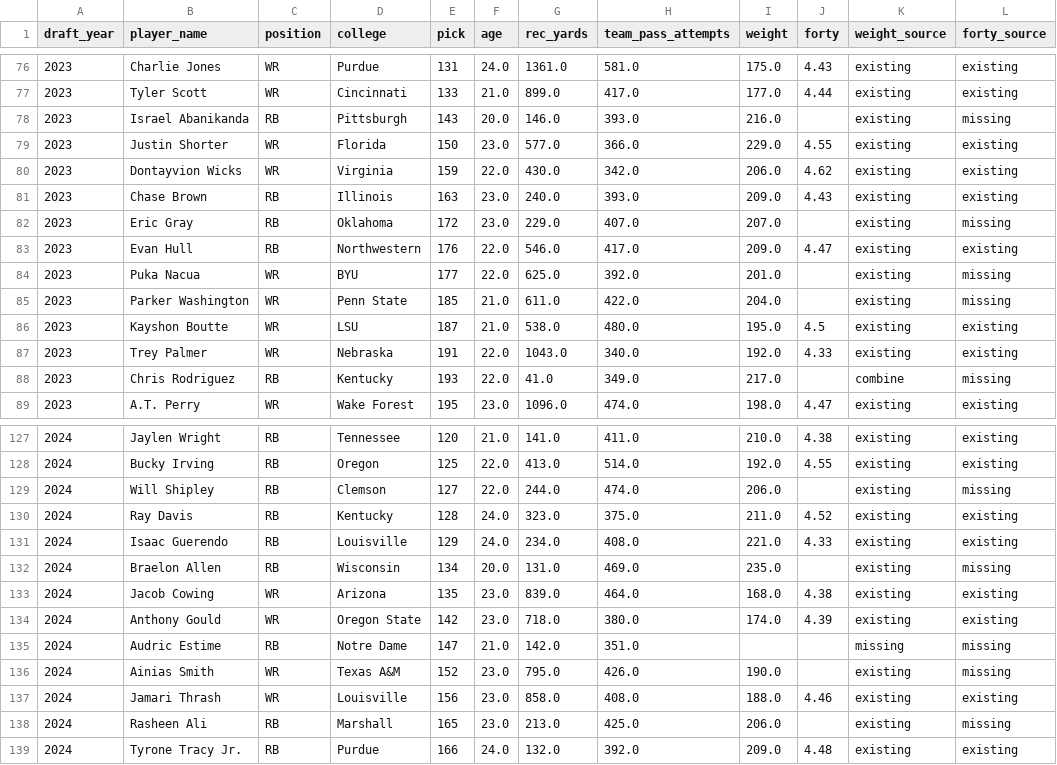
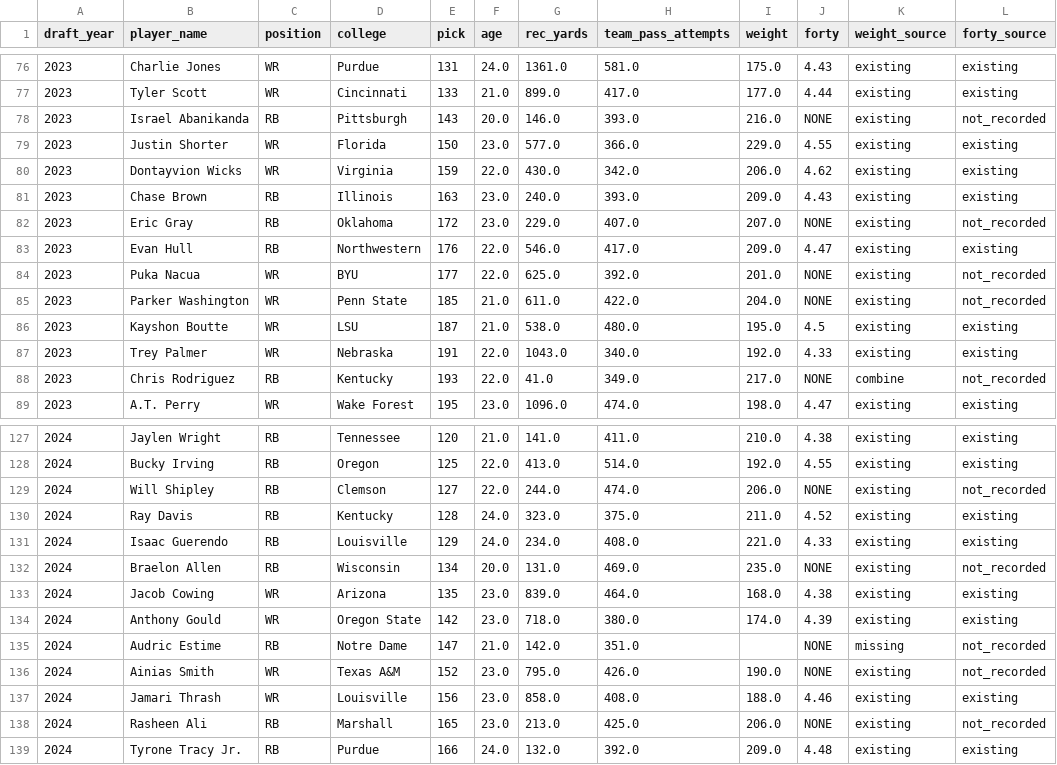
Before and after one commit to LavacheBeadsman/SlapModelV3, a CSV file: data/backtest_college_stats.csv, drawn as a sheet; only a part is shown, gaps mark what is left out; the diff covers the shown part only.

```diff
--- a/data/backtest_college_stats.csv
+++ b/data/backtest_college_stats.csv
@@ -77,3 +77,3 @@ draft_year,player_name,position,college,pick,age,rec_yards,team_pass_attempts,we
 2023,Tyler Scott,WR,Cincinnati,133,21.0,899.0,417.0,177.0,4.44,existing,existing
-2023,Israel Abanikanda,RB,Pittsburgh,143,20.0,146.0,393.0,216.0,,existing,missing
+2023,Israel Abanikanda,RB,Pittsburgh,143,20.0,146.0,393.0,216.0,NONE,existing,not_recorded
 2023,Justin Shorter,WR,Florida,150,23.0,577.0,366.0,229.0,4.55,existing,existing
@@ -81,9 +81,9 @@ draft_year,player_name,position,college,pick,age,rec_yards,team_pass_attempts,we
 2023,Chase Brown,RB,Illinois,163,23.0,240.0,393.0,209.0,4.43,existing,existing
-2023,Eric Gray,RB,Oklahoma,172,23.0,229.0,407.0,207.0,,existing,missing
+2023,Eric Gray,RB,Oklahoma,172,23.0,229.0,407.0,207.0,NONE,existing,not_recorded
 2023,Evan Hull,RB,Northwestern,176,22.0,546.0,417.0,209.0,4.47,existing,existing
-2023,Puka Nacua,WR,BYU,177,22.0,625.0,392.0,201.0,,existing,missing
-2023,Parker Washington,WR,Penn State,185,21.0,611.0,422.0,204.0,,existing,missing
+2023,Puka Nacua,WR,BYU,177,22.0,625.0,392.0,201.0,NONE,existing,not_recorded
+2023,Parker Washington,WR,Penn State,185,21.0,611.0,422.0,204.0,NONE,existing,not_recorded
 2023,Kayshon Boutte,WR,LSU,187,21.0,538.0,480.0,195.0,4.5,existing,existing
 2023,Trey Palmer,WR,Nebraska,191,22.0,1043.0,340.0,192.0,4.33,existing,existing
-2023,Chris Rodriguez,RB,Kentucky,193,22.0,41.0,349.0,217.0,,combine,missing
+2023,Chris Rodriguez,RB,Kentucky,193,22.0,41.0,349.0,217.0,NONE,combine,not_recorded
 2023,A.T. Perry,WR,Wake Forest,195,23.0,1096.0,474.0,198.0,4.47,existing,existing
@@ -128,12 +128,12 @@ draft_year,player_name,position,college,pick,age,rec_yards,team_pass_attempts,we
 2024,Bucky Irving,RB,Oregon,125,22.0,413.0,514.0,192.0,4.55,existing,existing
-2024,Will Shipley,RB,Clemson,127,22.0,244.0,474.0,206.0,,existing,missing
+2024,Will Shipley,RB,Clemson,127,22.0,244.0,474.0,206.0,NONE,existing,not_recorded
 2024,Ray Davis,RB,Kentucky,128,24.0,323.0,375.0,211.0,4.52,existing,existing
 2024,Isaac Guerendo,RB,Louisville,129,24.0,234.0,408.0,221.0,4.33,existing,existing
-2024,Braelon Allen,RB,Wisconsin,134,20.0,131.0,469.0,235.0,,existing,missing
+2024,Braelon Allen,RB,Wisconsin,134,20.0,131.0,469.0,235.0,NONE,existing,not_recorded
 2024,Jacob Cowing,WR,Arizona,135,23.0,839.0,464.0,168.0,4.38,existing,existing
 2024,Anthony Gould,WR,Oregon State,142,23.0,718.0,380.0,174.0,4.39,existing,existing
-2024,Audric Estime,RB,Notre Dame,147,21.0,142.0,351.0,,,missing,missing
-2024,Ainias Smith,WR,Texas A&M,152,23.0,795.0,426.0,190.0,,existing,missing
+2024,Audric Estime,RB,Notre Dame,147,21.0,142.0,351.0,,NONE,missing,not_recorded
+2024,Ainias Smith,WR,Texas A&M,152,23.0,795.0,426.0,190.0,NONE,existing,not_recorded
 2024,Jamari Thrash,WR,Louisville,156,23.0,858.0,408.0,188.0,4.46,existing,existing
-2024,Rasheen Ali,RB,Marshall,165,23.0,213.0,425.0,206.0,,existing,missing
+2024,Rasheen Ali,RB,Marshall,165,23.0,213.0,425.0,206.0,NONE,existing,not_recorded
 2024,Tyrone Tracy Jr.,RB,Purdue,166,24.0,132.0,392.0,209.0,4.48,existing,existing
```
Also changed, not shown: 62 edited cells elsewhere in this file.
